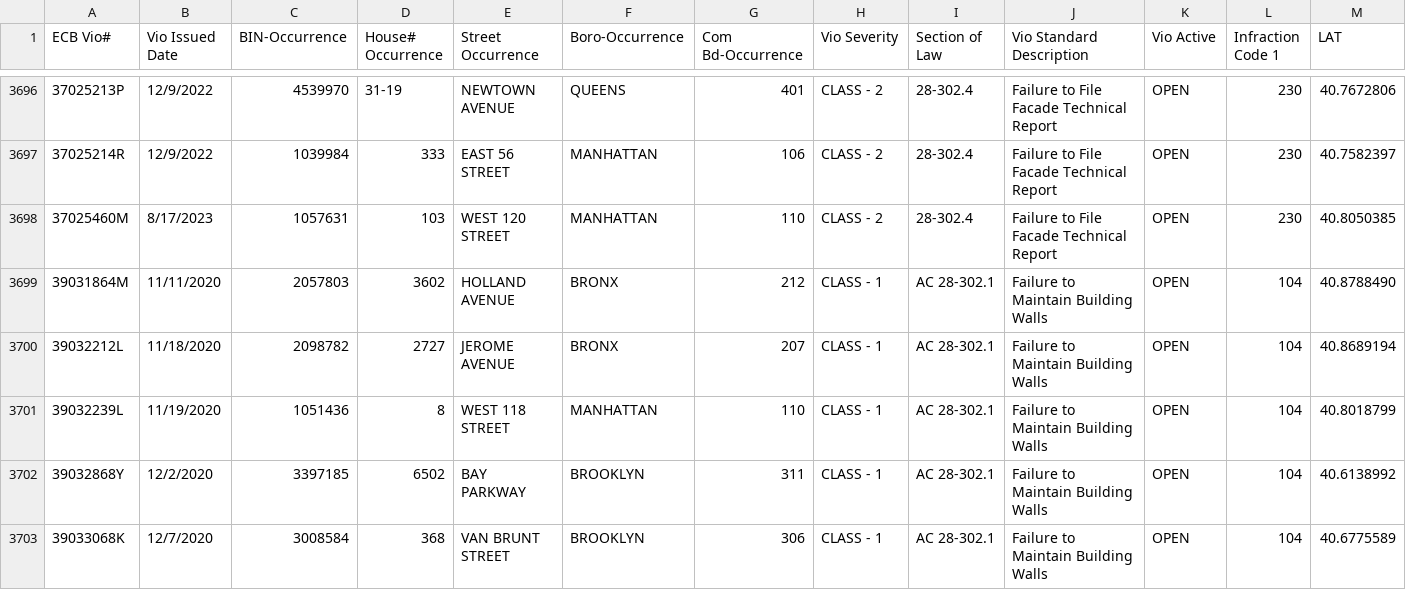
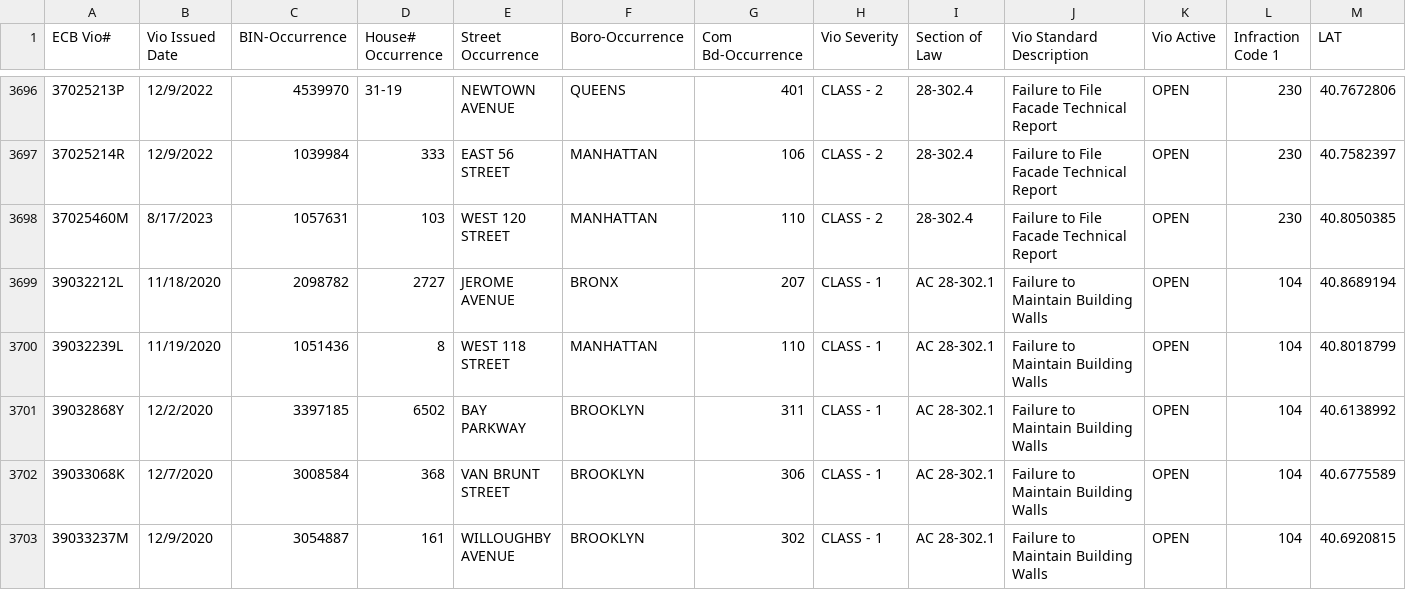
Before and after one commit to NYCDOB/FacadeSafetyReport, a CSV file: data/ActiveFacadeECBViolation.csv, drawn as a sheet; only a part is shown, gaps mark what is left out; the shorter side is filled out with more unchanged rows; rows hold the shown columns only; the diff names each change by its address in the sheet, - before the commit and + after, or states it on an @@ line.

```diff
--- a/data/ActiveFacadeECBViolation.csv
+++ b/data/ActiveFacadeECBViolation.csv
-row 3699: 39031864M | 11/11/2020 | 2057803 | 3602 | HOLLAND AVENUE | BRONX | 212 | CLASS - 1 | AC 28-302.1 | Failure to Maintain Building Walls | OPEN | 104 | 40.8788490
```
Also changed, not shown: 1 other file.
